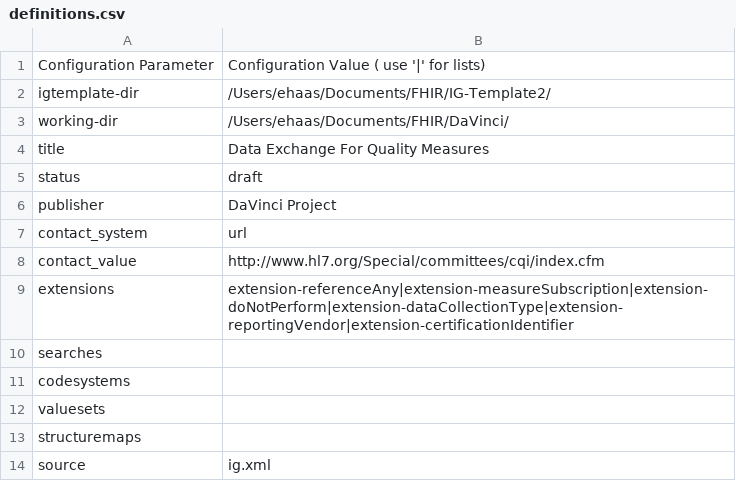
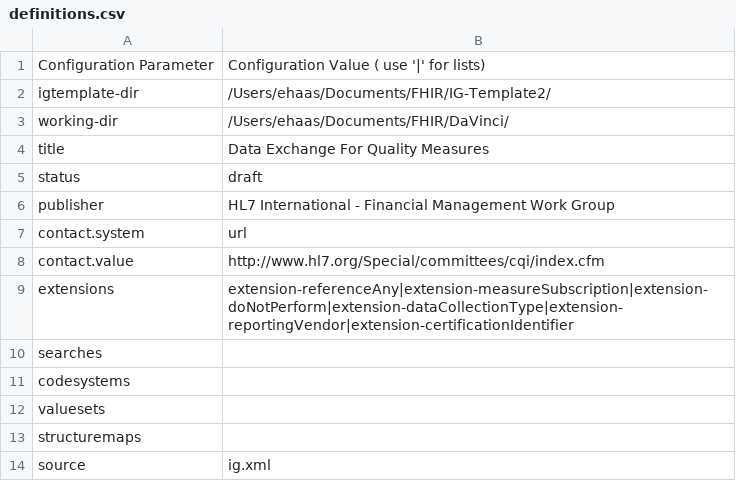
Before and after one commit to HL7/davinci-deqm, a CSV file: definitions.csv, drawn as a sheet; only a part is shown.

Commit message:
update publisher and contact information

```diff
--- a/definitions.csv
+++ b/definitions.csv
@@ -5,5 +5,5 @@ title,Data Exchange For Quality Measures
 status,draft
-publisher,DaVinci Project
-contact_system,url
-contact_value,http://www.hl7.org/Special/committees/cqi/index.cfm
+publisher,HL7 International - Financial Management Work Group
+contact.system,url
+contact.value,http://www.hl7.org/Special/committees/cqi/index.cfm
 extensions,extension-referenceAny|extension-measureSubscription|extension-doNotPerform|extension-dataCollectionType|extension-reportingVendor|extension-certificationIdentifier
```
Also changed, not shown: 2 other files.
